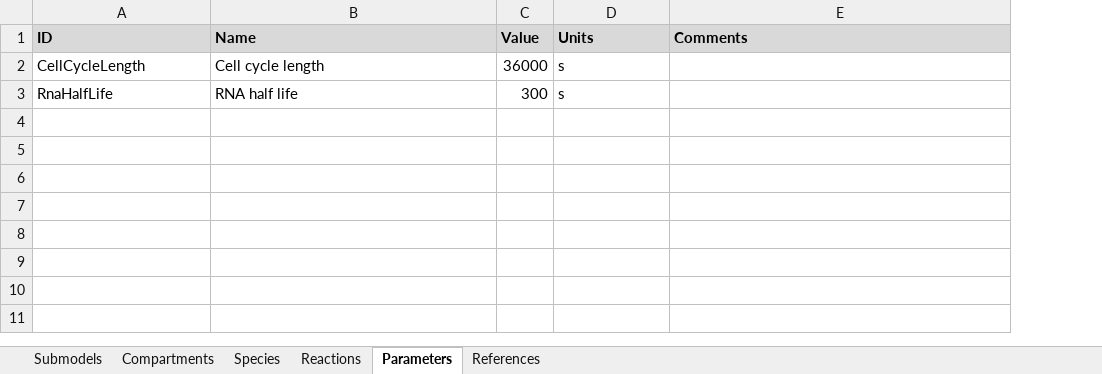
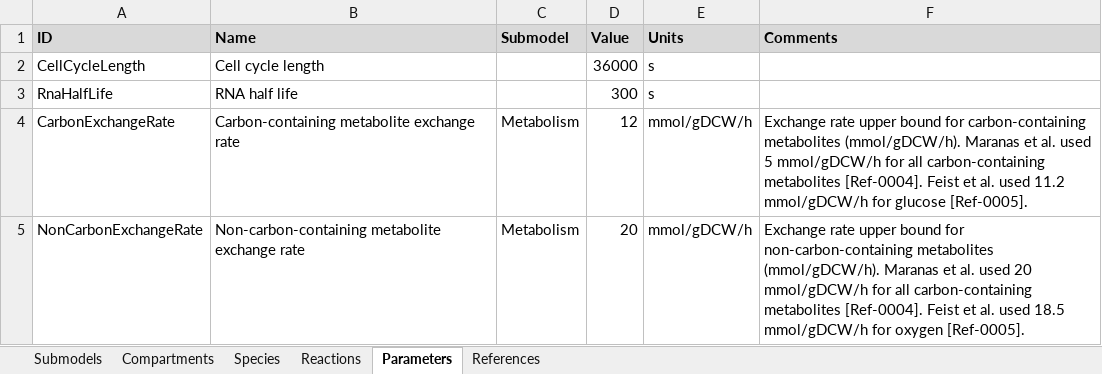
Before and after one commit to KarrLab/WcModelingTutorial, an Excel workbook: data/Model.xlsx, sheet Parameters, drawn as a sheet; values as stored, in another font and other column widths than the file's, no borders; charts and pictures not drawn; the diff names each change by its address in the sheet, - before the commit and + after, or states it on an @@ line.

```diff
--- a/data/Model.xlsx (sheet Parameters)
+++ b/data/Model.xlsx (sheet Parameters)
+column C (Submodel), empty
+row 4: CarbonExchangeRate | Carbon-containing metabolite exchange rate | Metabolism | 12 | mmol/gDCW/h | Exchange rate upper bound for carbon-containing metabolites (mmol/gDCW/h). Maranas et al. used 5 mmol/gDCW/h for all carbon-containing metabolites [Ref-0004]. Feist et al. used 11.2 mmol/gDCW/h for glucose [Ref-0005].
+row 5: NonCarbonExchangeRate | Non-carbon-containing metabolite exchange rate | Metabolism | 20 | mmol/gDCW/h | Exchange rate upper bound for non-carbon-containing metabolites (mmol/gDCW/h). Maranas et al. used 20 mmol/gDCW/h for all carbon-containing metabolites [Ref-0004]. Feist et al. used 18.5 mmol/gDCW/h for oxygen [Ref-0005].
```
Also changed, not shown: sheet Species, sheet Reactions, sheet References, sheet Compartments, formulas that keep their value, charts or pictures, 2 other files.
